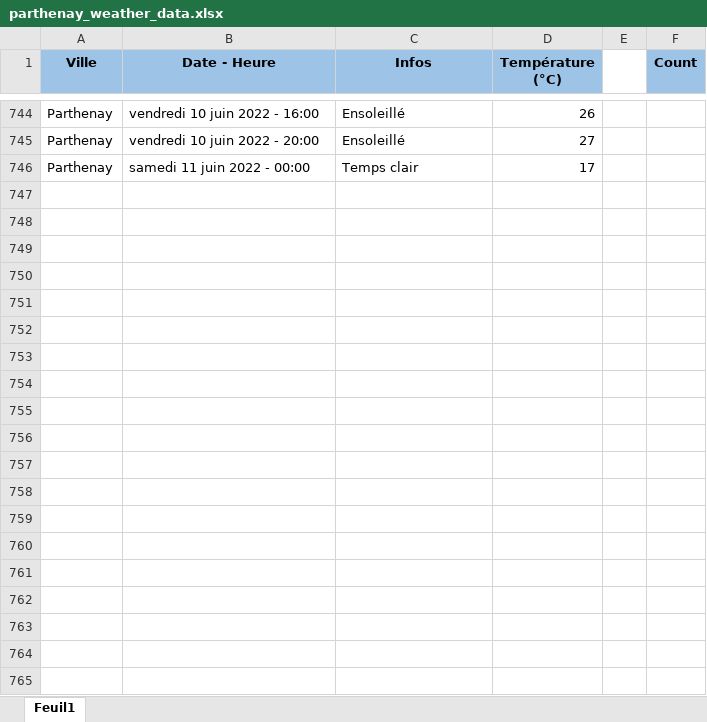
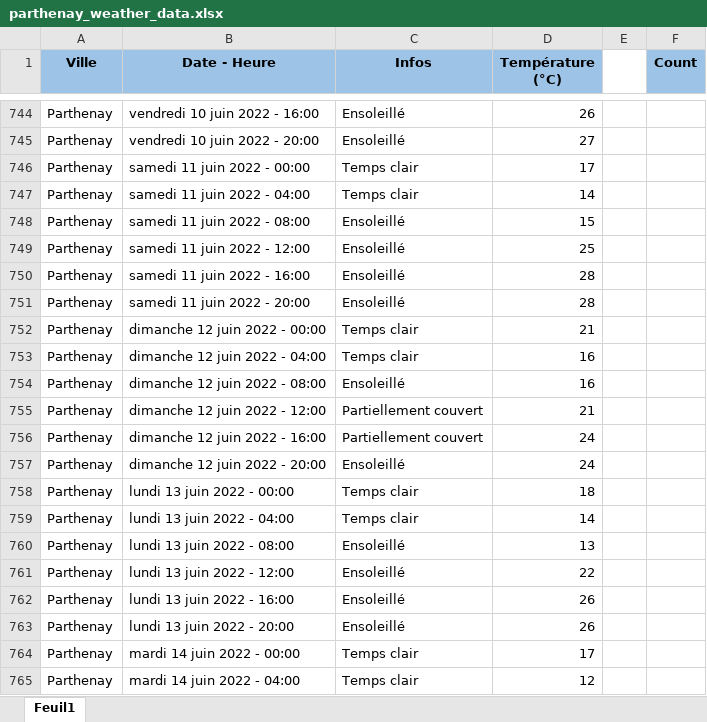
Before and after one commit to GuillaumeM92/La-Bouygue, an Excel workbook: apps/side-apps/weather/parthenay_weather_data.xlsx, sheet Feuil1, drawn as a sheet; only a part is shown, gaps mark what is left out; values as stored, in another font and other column widths than the file's, no borders; the diff covers the shown part only; the diff names each change by its address in the sheet, - before the commit and + after, or states it on an @@ line.

Commit message:
updated weather data

```diff
--- a/apps/side-apps/weather/parthenay_weather_data.xlsx (sheet Feuil1)
+++ b/apps/side-apps/weather/parthenay_weather_data.xlsx (sheet Feuil1)
+row 747: Parthenay | samedi 11 juin 2022 - 04:00 | Temps clair | 14
+row 748: Parthenay | samedi 11 juin 2022 - 08:00 | Ensoleillé | 15
+row 749: Parthenay | samedi 11 juin 2022 - 12:00 | Ensoleillé | 25
+row 750: Parthenay | samedi 11 juin 2022 - 16:00 | Ensoleillé | 28
+row 751: Parthenay | samedi 11 juin 2022 - 20:00 | Ensoleillé | 28
+row 752: Parthenay | dimanche 12 juin 2022 - 00:00 | Temps clair | 21
+row 753: Parthenay | dimanche 12 juin 2022 - 04:00 | Temps clair | 16
+row 754: Parthenay | dimanche 12 juin 2022 - 08:00 | Ensoleillé | 16
+row 755: Parthenay | dimanche 12 juin 2022 - 12:00 | Partiellement couvert | 21
+row 756: Parthenay | dimanche 12 juin 2022 - 16:00 | Partiellement couvert | 24
+row 757: Parthenay | dimanche 12 juin 2022 - 20:00 | Ensoleillé | 24
+row 758: Parthenay | lundi 13 juin 2022 - 00:00 | Temps clair | 18
+row 759: Parthenay | lundi 13 juin 2022 - 04:00 | Temps clair | 14
+row 760: Parthenay | lundi 13 juin 2022 - 08:00 | Ensoleillé | 13
+row 761: Parthenay | lundi 13 juin 2022 - 12:00 | Ensoleillé | 22
+row 762: Parthenay | lundi 13 juin 2022 - 16:00 | Ensoleillé | 26
+row 763: Parthenay | lundi 13 juin 2022 - 20:00 | Ensoleillé | 26
+row 764: Parthenay | mardi 14 juin 2022 - 00:00 | Temps clair | 17
+row 765: Parthenay | mardi 14 juin 2022 - 04:00 | Temps clair | 12
```
Also changed, not shown: 23 added rows and 1 edited cell elsewhere in this sheet.
